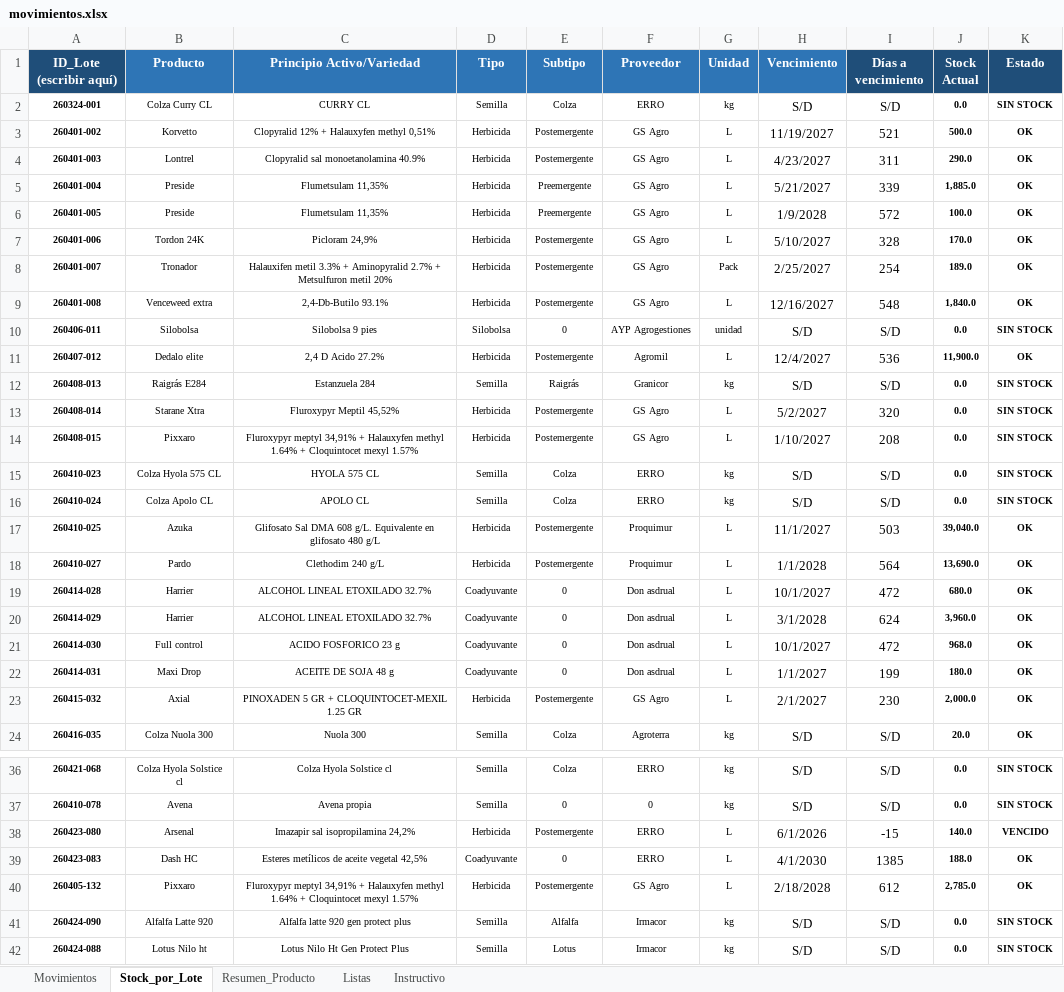
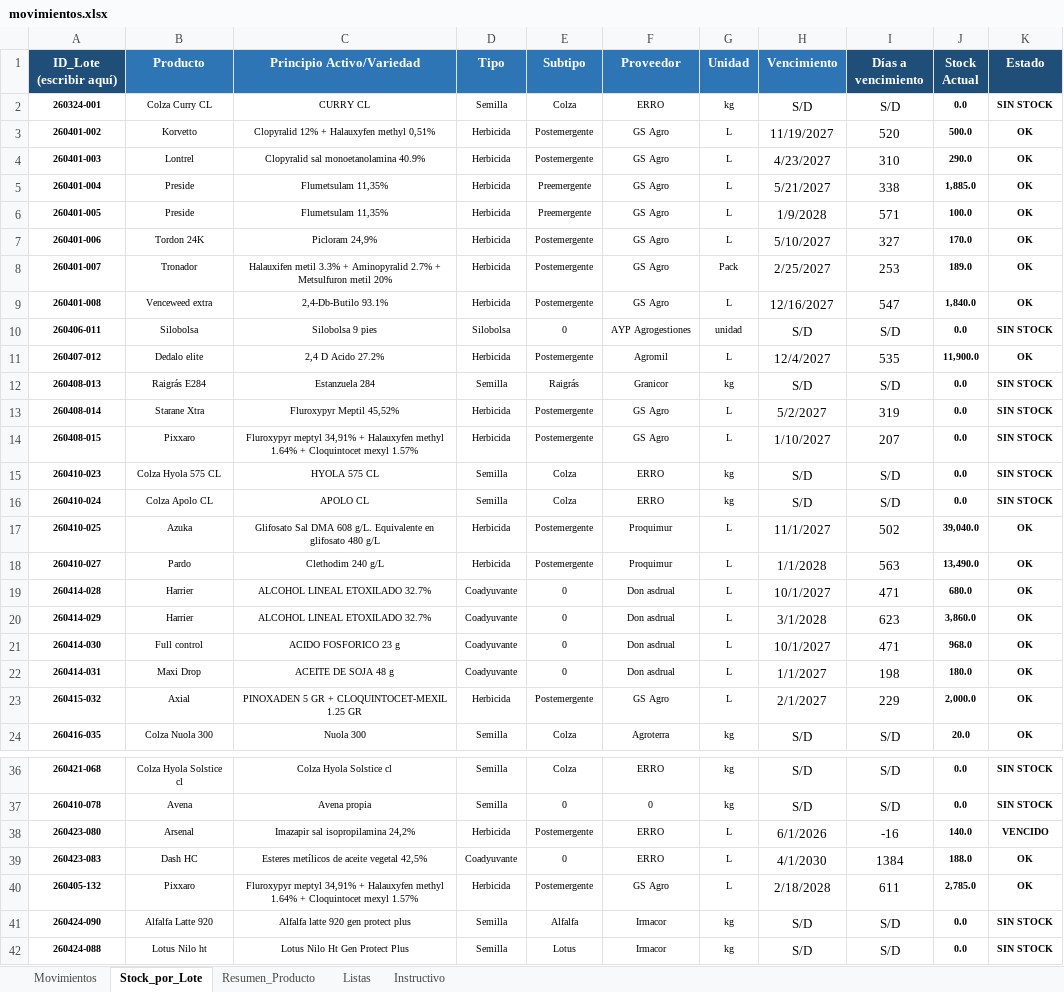
Before and after one commit to CeibosGroup/stock-galpon-hub, an Excel workbook: movimientos.xlsx, sheet Stock_por_Lote, drawn as a sheet; only a part is shown, gaps mark what is left out; values as stored, in another font and other column widths than the file's, no borders; conditional formats not drawn; the diff covers the shown part only; the diff names each change by its address in the sheet, - before the commit and + after, or states it on an @@ line.

```diff
--- a/movimientos.xlsx (sheet Stock_por_Lote)
+++ b/movimientos.xlsx (sheet Stock_por_Lote)
-I3 (Días a vencimiento): 521
+I3 (Días a vencimiento): 520
-I4 (Días a vencimiento): 311
+I4 (Días a vencimiento): 310
-I5 (Días a vencimiento): 339
+I5 (Días a vencimiento): 338
-I6 (Días a vencimiento): 572
+I6 (Días a vencimiento): 571
-I7 (Días a vencimiento): 328
+I7 (Días a vencimiento): 327
-I8 (Días a vencimiento): 254
+I8 (Días a vencimiento): 253
-I9 (Días a vencimiento): 548
+I9 (Días a vencimiento): 547
-I11 (Días a vencimiento): 536
+I11 (Días a vencimiento): 535
-I13 (Días a vencimiento): 320
+I13 (Días a vencimiento): 319
-I14 (Días a vencimiento): 208
+I14 (Días a vencimiento): 207
-I17 (Días a vencimiento): 503
+I17 (Días a vencimiento): 502
-I18 (Días a vencimiento): 564
+I18 (Días a vencimiento): 563
-J18 (Stock Actual): 13,690.0
+J18 (Stock Actual): 13,490.0
-I19 (Días a vencimiento): 472
+I19 (Días a vencimiento): 471
-I20 (Días a vencimiento): 624
+I20 (Días a vencimiento): 623
-J20 (Stock Actual): 3,960.0
+J20 (Stock Actual): 3,860.0
-I21 (Días a vencimiento): 472
+I21 (Días a vencimiento): 471
-I22 (Días a vencimiento): 199
+I22 (Días a vencimiento): 198
-I23 (Días a vencimiento): 230
+I23 (Días a vencimiento): 229
-I38 (Días a vencimiento): -15
+I38 (Días a vencimiento): -16
-I39 (Días a vencimiento): 1385
+I39 (Días a vencimiento): 1384
-I40 (Días a vencimiento): 612
+I40 (Días a vencimiento): 611
```
Also changed, not shown: 2 edited cells elsewhere in this sheet, sheet Movimientos, sheet Resumen_Producto, hidden cells.
